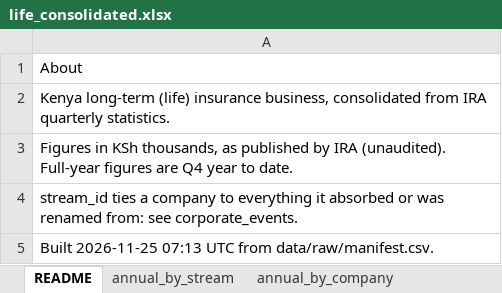
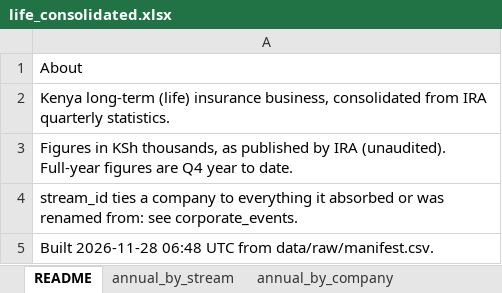
Before and after one commit to WillManyonga/kenya-life-insurance, an Excel workbook: data/processed/life_consolidated.xlsx, sheet README, drawn as a sheet; values as stored, in another font and other column widths than the file's, no borders; the diff names each change by its address in the sheet, - before the commit and + after, or states it on an @@ line.

```diff
--- a/data/processed/life_consolidated.xlsx (sheet README)
+++ b/data/processed/life_consolidated.xlsx (sheet README)
-A5: Built 2026-11-25 07:13 UTC from…
+A5: Built 2026-11-28 06:48 UTC from…
```
Also changed, not shown: 5 other files.
